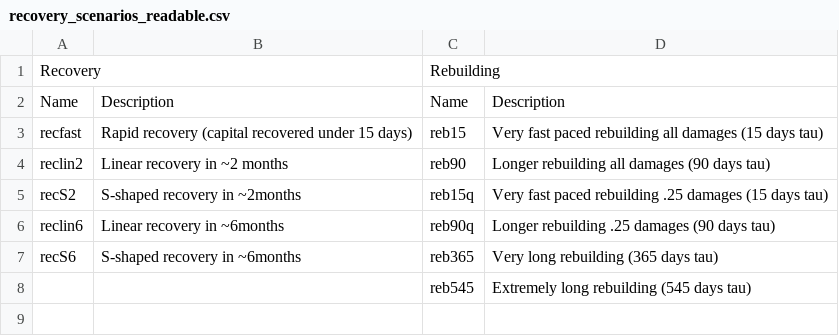
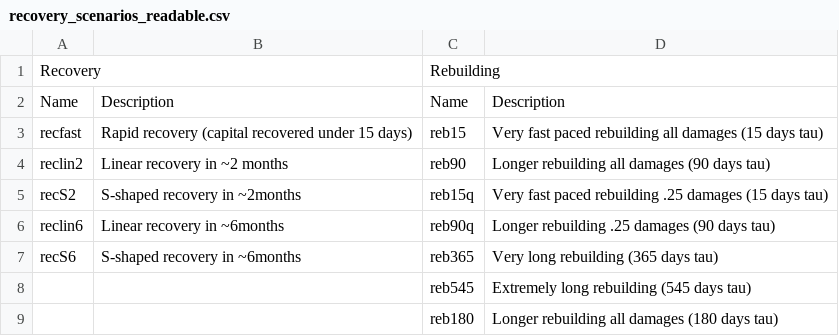
Before and after one commit to spjuhel/BoARIO-Sensitivity, a CSV file: config/recovery_scenarios_readable.csv, drawn as a sheet.

```diff
--- a/config/recovery_scenarios_readable.csv
+++ b/config/recovery_scenarios_readable.csv
@@ -8 +8,2 @@ recS6,S-shaped recovery in ~6months,reb365,Very long rebuilding (365 days tau)
 ,,reb545,Extremely long rebuilding (545 days tau)
+,,reb180,Longer rebuilding all damages (180 days tau)
```
Also changed, not shown: config/parameters_space_test.csv, 4 other files.
